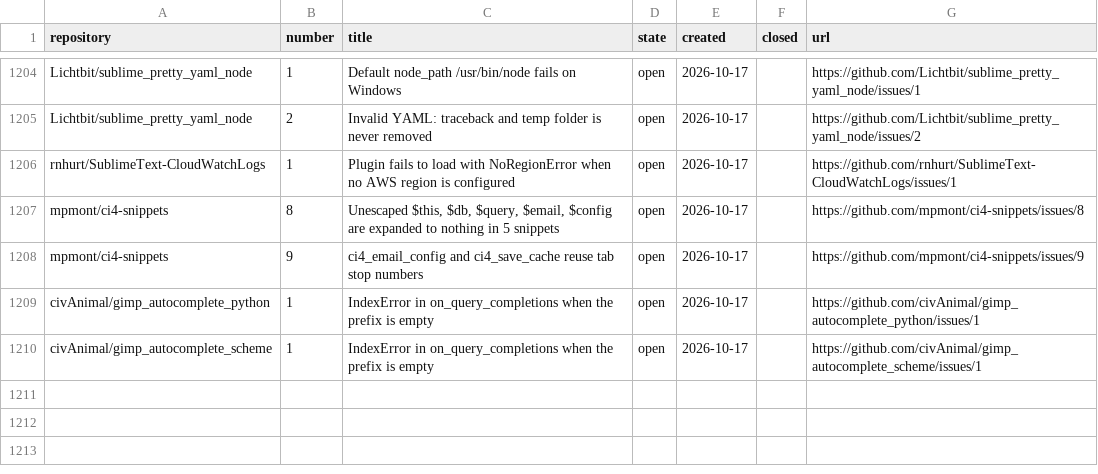
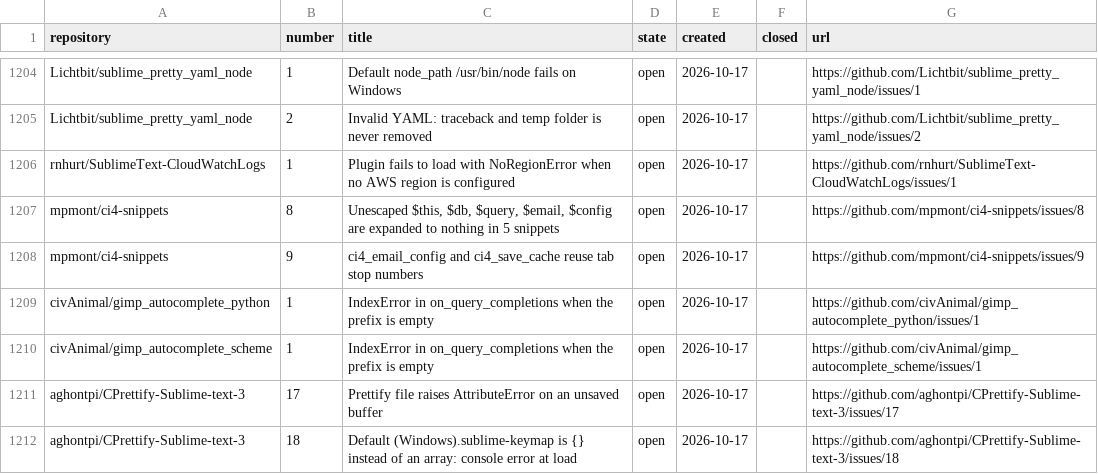
Before and after one commit to dpc00/sublime-package-audit, a TSV file: ISSUES.tsv, drawn as a sheet; only a part is shown, gaps mark what is left out.

```diff
--- a/ISSUES.tsv
+++ b/ISSUES.tsv
@@ -1210 +1210,3 @@ civAnimal/gimp_autocomplete_python	1	IndexError in on_query_completions when the
 civAnimal/gimp_autocomplete_scheme	1	IndexError in on_query_completions when the prefix is empty	open	2026-10-17		https://github.com/civAnimal/gimp_autocomplete_scheme/issues/1
+aghontpi/CPrettify-Sublime-text-3	17	Prettify file raises AttributeError on an unsaved buffer	open	2026-10-17		https://github.com/aghontpi/CPrettify-Sublime-text-3/issues/17
+aghontpi/CPrettify-Sublime-text-3	18	Default (Windows).sublime-keymap is {} instead of an array: console error at load	open	2026-10-17		https://github.com/aghontpi/CPrettify-Sublime-text-3/issues/18
```
Also changed, not shown: RESULTS.tsv, 1 other file.
